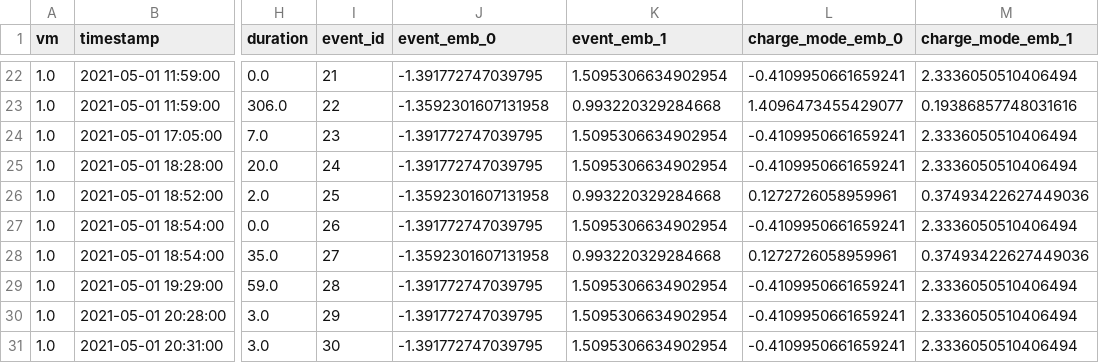
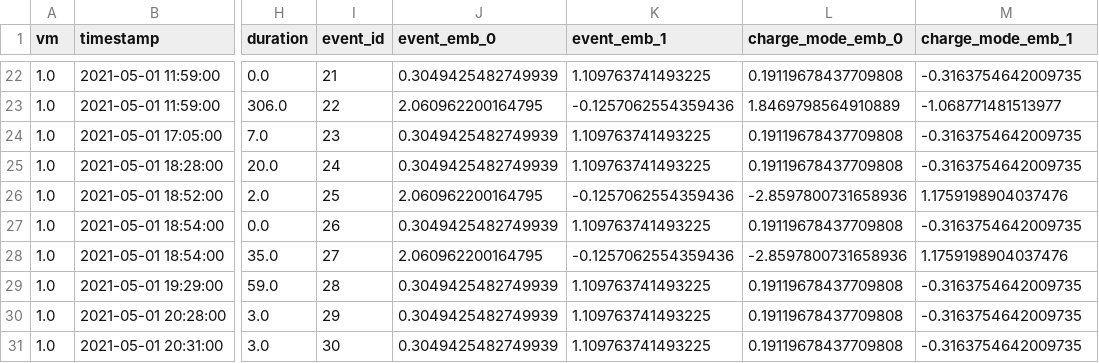
Before and after one commit to Gabriele-Raffaele/KoVAE, a CSV file: preprocess/Dataset_dumarey/preprocessed_dataset/dataset_rounded_2DE.csv, drawn as a sheet; only a part is shown, gaps mark what is left out; the diff covers the shown part only; the diff names each change by its address in the sheet, - before the commit and + after, or states it on an @@ line.

```diff
--- a/preprocess/Dataset_dumarey/preprocessed_dataset/dataset_rounded_2DE.csv
+++ b/preprocess/Dataset_dumarey/preprocessed_dataset/dataset_rounded_2DE.csv
-J22 (event_emb_0): -1.391772747039795
+J22 (event_emb_0): 0.3049425482749939
-K22 (event_emb_1): 1.5095306634902954
+K22 (event_emb_1): 1.109763741493225
-L22 (charge_mode_emb_0): -0.4109950661659241
+L22 (charge_mode_emb_0): 0.19119678437709808
-M22 (charge_mode_emb_1): 2.3336050510406494
+M22 (charge_mode_emb_1): -0.3163754642009735
-J23 (event_emb_0): -1.3592301607131958
+J23 (event_emb_0): 2.060962200164795
-K23 (event_emb_1): 0.993220329284668
+K23 (event_emb_1): -0.1257062554359436
-L23 (charge_mode_emb_0): 1.4096473455429077
+L23 (charge_mode_emb_0): 1.8469798564910889
-M23 (charge_mode_emb_1): 0.19386857748031616
+M23 (charge_mode_emb_1): -1.068771481513977
-J24:J25 (event_emb_0): -1.391772747039795
+J24:J25 (event_emb_0): 0.3049425482749939
-K24:K25 (event_emb_1): 1.5095306634902954
+K24:K25 (event_emb_1): 1.109763741493225
-L24:L25 (charge_mode_emb_0): -0.4109950661659241
+L24:L25 (charge_mode_emb_0): 0.19119678437709808
-M24:M25 (charge_mode_emb_1): 2.3336050510406494
+M24:M25 (charge_mode_emb_1): -0.3163754642009735
-J26 (event_emb_0): -1.3592301607131958
+J26 (event_emb_0): 2.060962200164795
-K26 (event_emb_1): 0.993220329284668
+K26 (event_emb_1): -0.1257062554359436
-L26 (charge_mode_emb_0): 0.1272726058959961
+L26 (charge_mode_emb_0): -2.8597800731658936
-M26 (charge_mode_emb_1): 0.37493422627449036
+M26 (charge_mode_emb_1): 1.1759198904037476
-J27 (event_emb_0): -1.391772747039795
+J27 (event_emb_0): 0.3049425482749939
-K27 (event_emb_1): 1.5095306634902954
+K27 (event_emb_1): 1.109763741493225
-L27 (charge_mode_emb_0): -0.4109950661659241
+L27 (charge_mode_emb_0): 0.19119678437709808
-M27 (charge_mode_emb_1): 2.3336050510406494
+M27 (charge_mode_emb_1): -0.3163754642009735
-J28 (event_emb_0): -1.3592301607131958
+J28 (event_emb_0): 2.060962200164795
-K28 (event_emb_1): 0.993220329284668
+K28 (event_emb_1): -0.1257062554359436
-L28 (charge_mode_emb_0): 0.1272726058959961
+L28 (charge_mode_emb_0): -2.8597800731658936
-M28 (charge_mode_emb_1): 0.37493422627449036
+M28 (charge_mode_emb_1): 1.1759198904037476
-J29:J31 (event_emb_0): -1.391772747039795
+J29:J31 (event_emb_0): 0.3049425482749939
-K29:K31 (event_emb_1): 1.5095306634902954
+K29:K31 (event_emb_1): 1.109763741493225
-L29:L31 (charge_mode_emb_0): -0.4109950661659241
+L29:L31 (charge_mode_emb_0): 0.19119678437709808
-M29:M31 (charge_mode_emb_1): 2.3336050510406494
+M29:M31 (charge_mode_emb_1): -0.3163754642009735
```
Also changed, not shown: 80 edited cells elsewhere in this file, preprocess/Dataset_dumarey/preprocessed_dataset/dataset_rounded_2DE_time_norm.csv.
